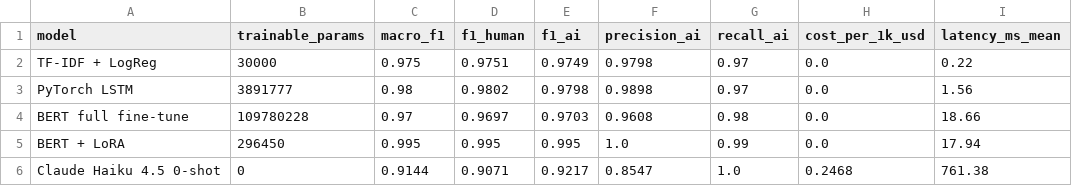
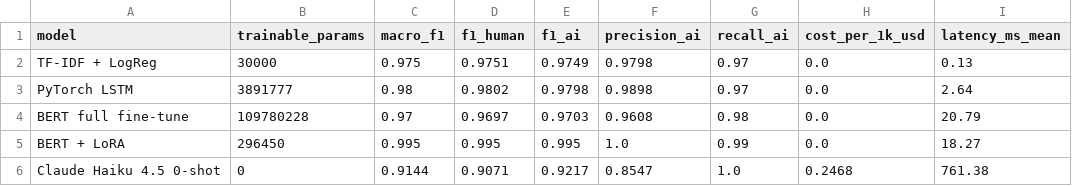
Before and after one commit to lilhuang15/ai-generated-text-detector, a CSV file: results/model_comparison.csv, drawn as a sheet.

```diff
--- a/results/model_comparison.csv
+++ b/results/model_comparison.csv
@@ -1,6 +1,6 @@
 model,trainable_params,macro_f1,f1_human,f1_ai,precision_ai,recall_ai,cost_per_1k_usd,latency_ms_mean
-TF-IDF + LogReg,30000,0.975,0.9751,0.9749,0.9798,0.97,0.0,0.22
-PyTorch LSTM,3891777,0.98,0.9802,0.9798,0.9898,0.97,0.0,1.56
-BERT full fine-tune,109780228,0.97,0.9697,0.9703,0.9608,0.98,0.0,18.66
-BERT + LoRA,296450,0.995,0.995,0.995,1.0,0.99,0.0,17.94
+TF-IDF + LogReg,30000,0.975,0.9751,0.9749,0.9798,0.97,0.0,0.13
+PyTorch LSTM,3891777,0.98,0.9802,0.9798,0.9898,0.97,0.0,2.64
+BERT full fine-tune,109780228,0.97,0.9697,0.9703,0.9608,0.98,0.0,20.79
+BERT + LoRA,296450,0.995,0.995,0.995,1.0,0.99,0.0,18.27
 Claude Haiku 4.5 0-shot,0,0.9144,0.9071,0.9217,0.8547,1.0,0.2468,761.38
```
Also changed, not shown: 3 other files.
